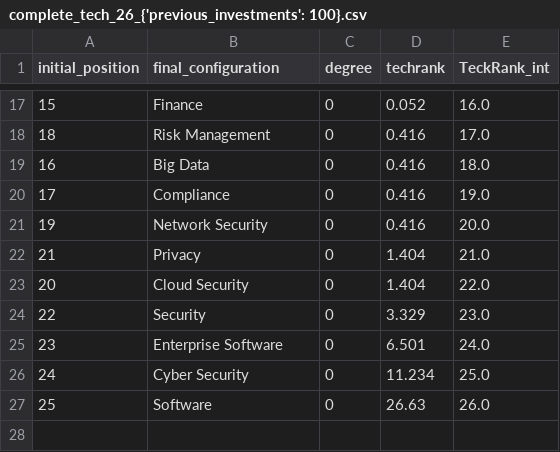
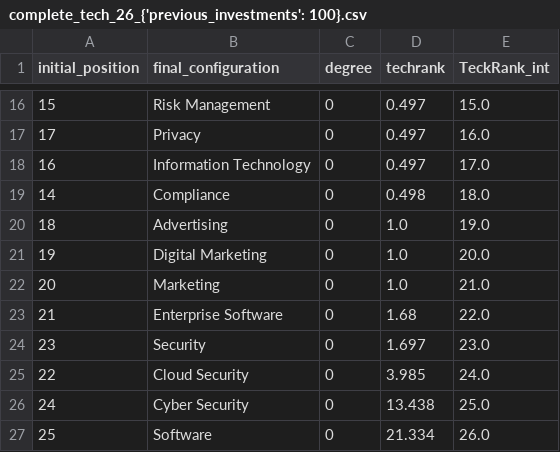
Before and after one commit to technometrics-lab/5-TechRank, a CSV file: savings/csv_results/complete_tech_26_{'previous_investments': 100}.csv, drawn as a sheet; only a part is shown, gaps mark what is left out; the diff covers the shown part only.

```diff
--- a/savings/csv_results/complete_tech_26_{'previous_investments': 100}.csv
+++ b/savings/csv_results/complete_tech_26_{'previous_investments': 100}.csv
@@ -17,11 +16,12 @@ initial_position,final_configuration,degree,techrank,TeckRank_int
-15,Finance,0,0.052,16.0
-18,Risk Management,0,0.416,17.0
-16,Big Data,0,0.416,18.0
-17,Compliance,0,0.416,19.0
-19,Network Security,0,0.416,20.0
-21,Privacy,0,1.404,21.0
-20,Cloud Security,0,1.404,22.0
-22,Security,0,3.329,23.0
-23,Enterprise Software,0,6.501,24.0
-24,Cyber Security,0,11.234,25.0
-25,Software,0,26.63,26.0
+15,Risk Management,0,0.497,15.0
+17,Privacy,0,0.497,16.0
+16,Information Technology,0,0.497,17.0
+14,Compliance,0,0.498,18.0
+18,Advertising,0,1.0,19.0
+19,Digital Marketing,0,1.0,20.0
+20,Marketing,0,1.0,21.0
+21,Enterprise Software,0,1.68,22.0
+23,Security,0,1.697,23.0
+22,Cloud Security,0,3.985,24.0
+24,Cyber Security,0,13.438,25.0
+25,Software,0,21.334,26.0
```
Also changed, not shown: 9 added rows, 10 removed rows and 11 edited cells elsewhere in this file, savings/csv_results/complete_tech_478_{'previous_investments': 100}.csv, savings/useful_datasets/df_rank_evolu.csv, 44 other files.
